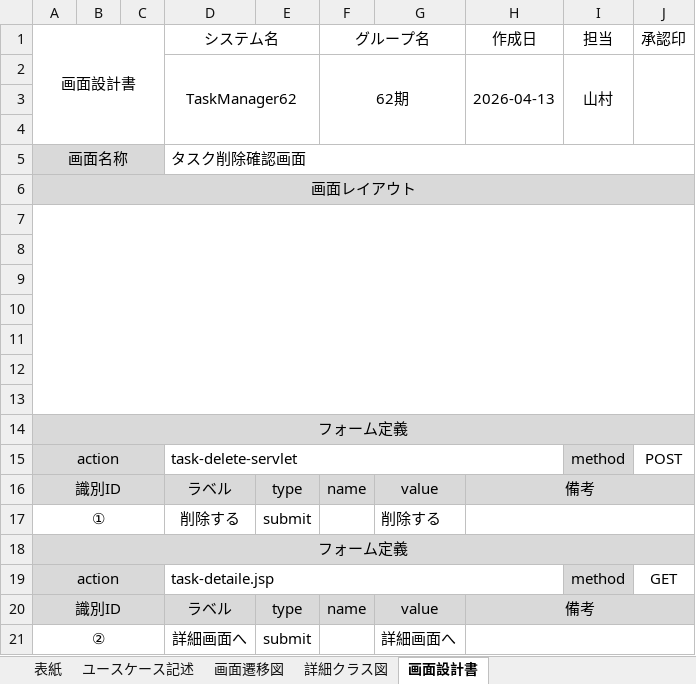
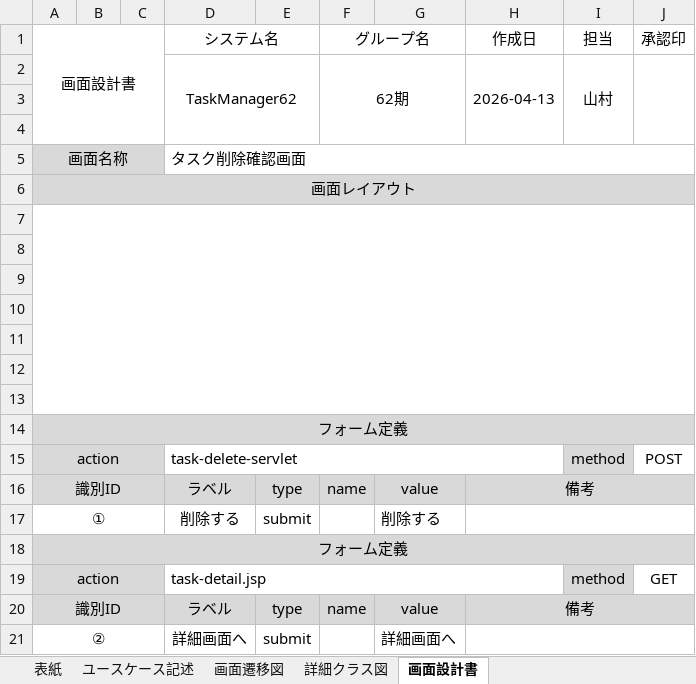
Before and after one commit to comsize-honiden/TaskManager62, an Excel workbook: document/成果物ドキュメント_タスク削除機能.xlsx, sheet 画面設計書, drawn as a sheet; values as stored, in another font and other column widths than the file's, no borders; charts and pictures not drawn; the diff names each change by its address in the sheet, - before the commit and + after, or states it on an @@ line.

Commit message:
更新　誤字の修正

```diff
--- a/document/成果物ドキュメント_タスク削除機能.xlsx (sheet 画面設計書)
+++ b/document/成果物ドキュメント_タスク削除機能.xlsx (sheet 画面設計書)
-D19 (システム名): task-detaile.jsp
+D19 (システム名): task-detail.jsp
```
Also changed, not shown: charts or pictures.
